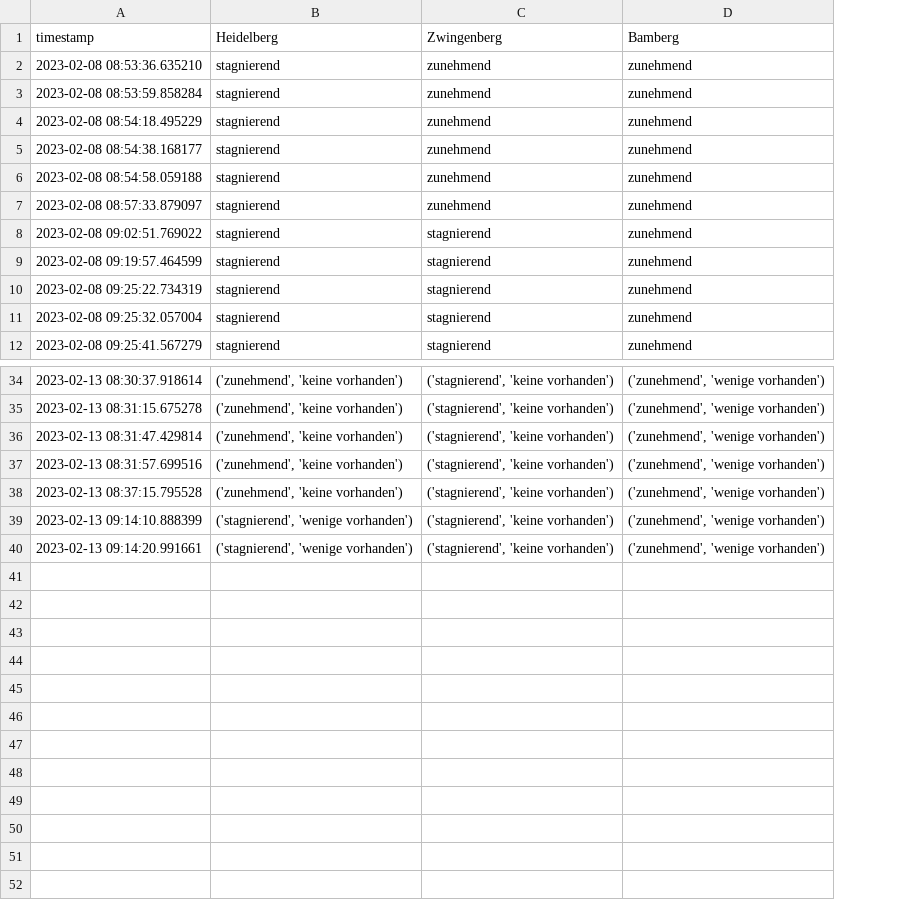
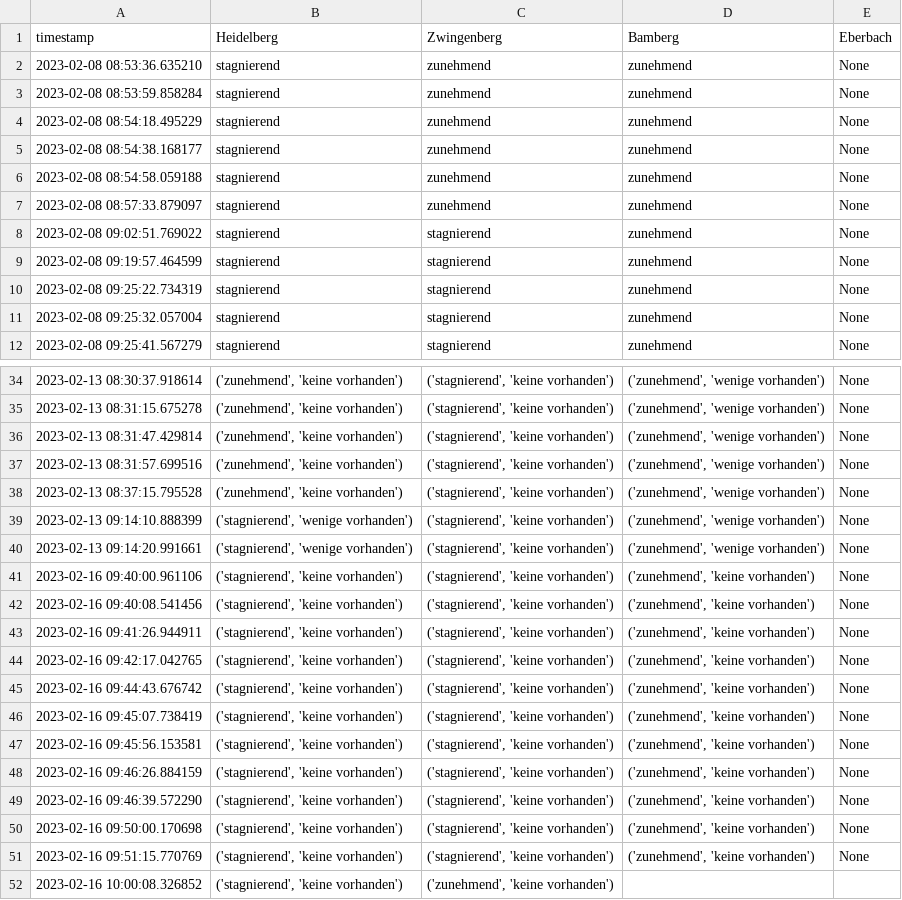
Before and after one commit to PuR-Dashboard/Dashboard, a CSV file: Data/Occupancy.csv, drawn as a sheet; only a part is shown, gaps mark what is left out; the diff names each change by its address in the sheet, - before the commit and + after, or states it on an @@ line.

```diff
--- a/Data/Occupancy.csv
+++ b/Data/Occupancy.csv
+column E (Eberbach), rows 2-12: all None; rows 34-40: all None
+row 41: 2023-02-16 09:40:00.961106 | ('stagnierend', 'keine vorhanden') | ('stagnierend', 'keine vorhanden') | ('zunehmend', 'keine vorhanden') | None
+row 42: 2023-02-16 09:40:08.541456 | ('stagnierend', 'keine vorhanden') | ('stagnierend', 'keine vorhanden') | ('zunehmend', 'keine vorhanden') | None
+row 43: 2023-02-16 09:41:26.944911 | ('stagnierend', 'keine vorhanden') | ('stagnierend', 'keine vorhanden') | ('zunehmend', 'keine vorhanden') | None
+row 44: 2023-02-16 09:42:17.042765 | ('stagnierend', 'keine vorhanden') | ('stagnierend', 'keine vorhanden') | ('zunehmend', 'keine vorhanden') | None
+row 45: 2023-02-16 09:44:43.676742 | ('stagnierend', 'keine vorhanden') | ('stagnierend', 'keine vorhanden') | ('zunehmend', 'keine vorhanden') | None
+row 46: 2023-02-16 09:45:07.738419 | ('stagnierend', 'keine vorhanden') | ('stagnierend', 'keine vorhanden') | ('zunehmend', 'keine vorhanden') | None
+row 47: 2023-02-16 09:45:56.153581 | ('stagnierend', 'keine vorhanden') | ('stagnierend', 'keine vorhanden') | ('zunehmend', 'keine vorhanden') | None
+row 48: 2023-02-16 09:46:26.884159 | ('stagnierend', 'keine vorhanden') | ('stagnierend', 'keine vorhanden') | ('zunehmend', 'keine vorhanden') | None
+row 49: 2023-02-16 09:46:39.572290 | ('stagnierend', 'keine vorhanden') | ('stagnierend', 'keine vorhanden') | ('zunehmend', 'keine vorhanden') | None
+row 50: 2023-02-16 09:50:00.170698 | ('stagnierend', 'keine vorhanden') | ('stagnierend', 'keine vorhanden') | ('zunehmend', 'keine vorhanden') | None
+row 51: 2023-02-16 09:51:15.770769 | ('stagnierend', 'keine vorhanden') | ('stagnierend', 'keine vorhanden') | ('zunehmend', 'keine vorhanden') | None
+row 52: 2023-02-16 10:00:08.326852 | ('stagnierend', 'keine vorhanden') | ('zunehmend', 'keine vorhanden')
```
Also changed, not shown: Data/Characteristics.csv, 4 other files.
